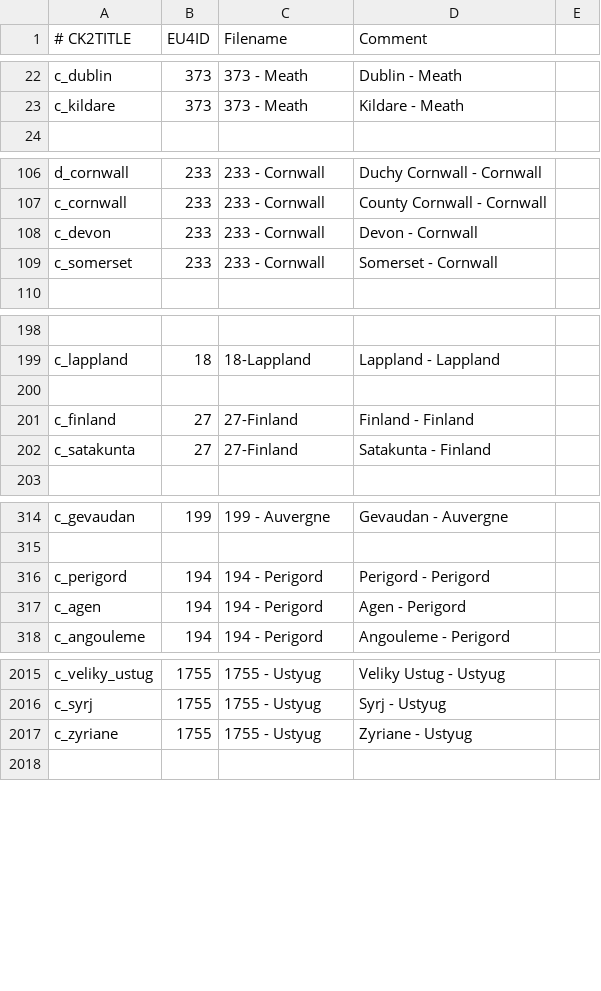
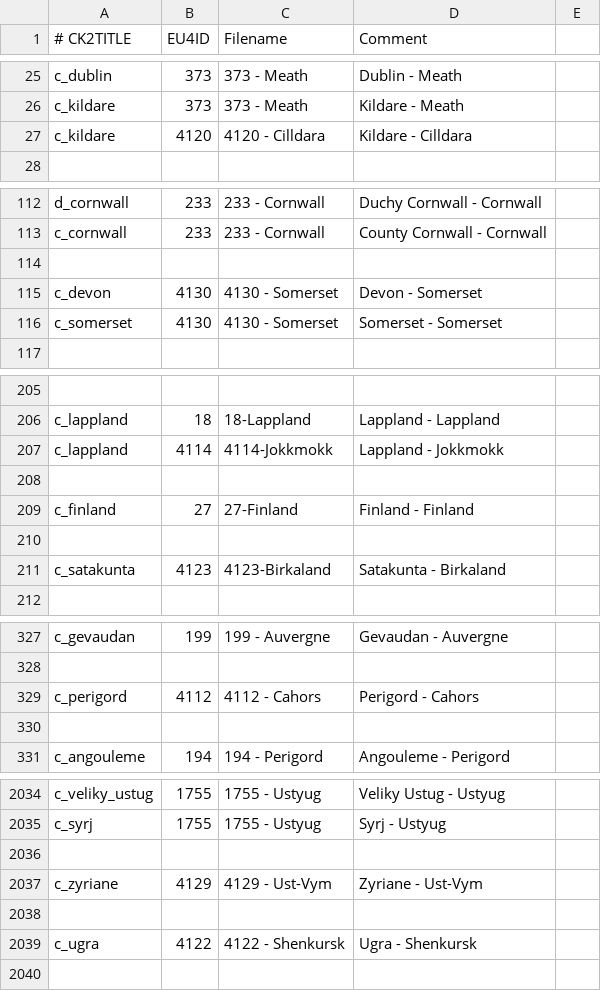
Before and after one commit to tomaszkam/vcf, a CSV file: vcf/eu4_converter/province_table.csv, drawn as a sheet; only a part is shown, gaps mark what is left out; addresses are those after the commit; the diff covers the shown part only; the diff names each change by its address in the sheet, - before the commit and + after, or states it on an @@ line.

```diff
--- a/vcf/eu4_converter/province_table.csv
+++ b/vcf/eu4_converter/province_table.csv
+row 27: c_kildare | 4120 | 4120 - Cilldara | Kildare - Cilldara
+row 114: (empty)
-B115:B116 (EU4ID): 233
+B115:B116 (EU4ID): 4130
-C115:C116 (Filename): 233 - Cornwall
+C115:C116 (Filename): 4130 - Somerset
-D115 (Comment): Devon - Cornwall
+D115 (Comment): Devon - Somerset
-D116 (Comment): Somerset - Cornwall
+D116 (Comment): Somerset - Somerset
+row 207: c_lappland | 4114 | 4114-Jokkmokk | Lappland - Jokkmokk
+row 210: (empty)
-B211 (EU4ID): 27
+B211 (EU4ID): 4123
-C211 (Filename): 27-Finland
+C211 (Filename): 4123-Birkaland
-D211 (Comment): Satakunta - Finland
+D211 (Comment): Satakunta - Birkaland
-B329 (EU4ID): 194
+B329 (EU4ID): 4112
-C329 (Filename): 194 - Perigord
+C329 (Filename): 4112 - Cahors
-D329 (Comment): Perigord - Perigord
+D329 (Comment): Perigord - Cahors
-row 330: c_agen | 194 | 194 - Perigord | Agen - Perigord
+row 330: (empty)
+row 2036: (empty)
-B2037 (EU4ID): 1755
+B2037 (EU4ID): 4129
-C2037 (Filename): 1755 - Ustyug
+C2037 (Filename): 4129 - Ust-Vym
-D2037 (Comment): Zyriane - Ustyug
+D2037 (Comment): Zyriane - Ust-Vym
+row 2038: (empty)
+row 2039: c_ugra | 4122 | 4122 - Shenkursk | Ugra - Shenkursk
```
Also changed, not shown: 18 added rows, 2 removed rows and 10 edited cells elsewhere in this file.
